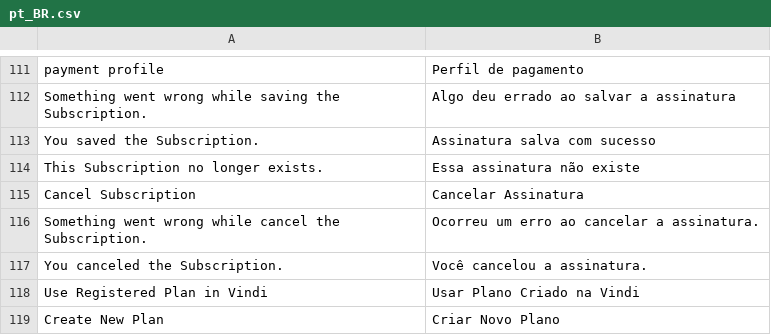
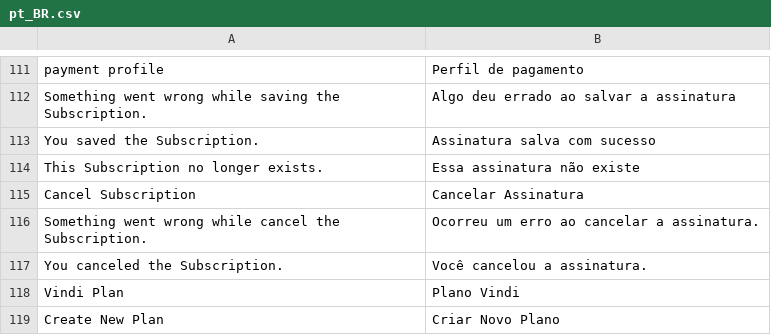
Before and after one commit to vindi/vindi-magento2, a CSV file: i18n/pt_BR.csv, drawn as a sheet; only a part is shown, gaps mark what is left out.

Commit message:
Update i18n/pt_BR.csv
Co-authored-by: Laerte Guimarães <31661772+laerte-guimaraes@users.noreply.github.com>

```diff
--- a/i18n/pt_BR.csv
+++ b/i18n/pt_BR.csv
@@ -117,3 +117,3 @@
 "You canceled the Subscription.","Você cancelou a assinatura."
-"Use Registered Plan in Vindi","Usar Plano Criado na Vindi"
+"Vindi Plan","Plano Vindi"
 "Create New Plan","Criar Novo Plano"
```
